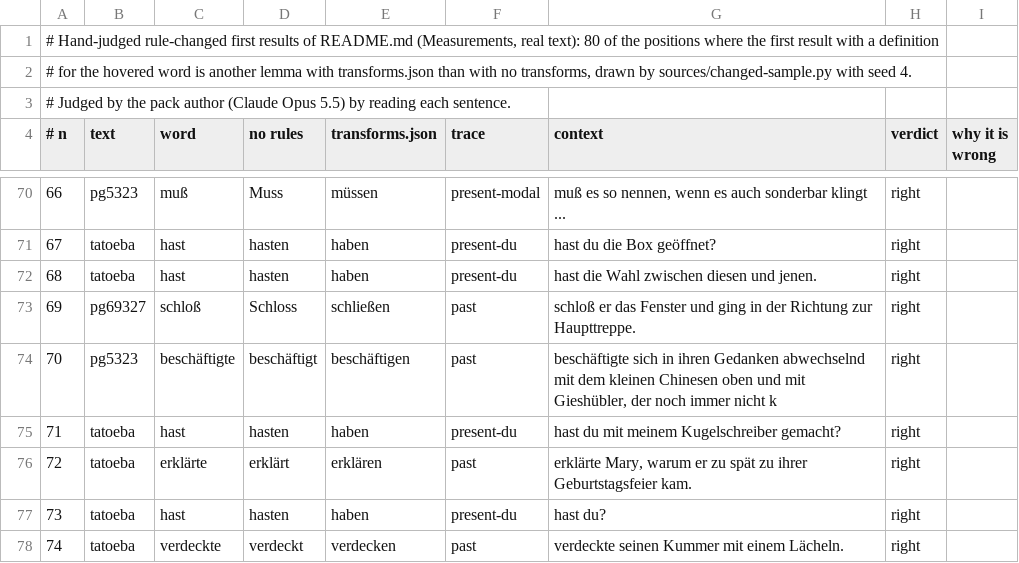
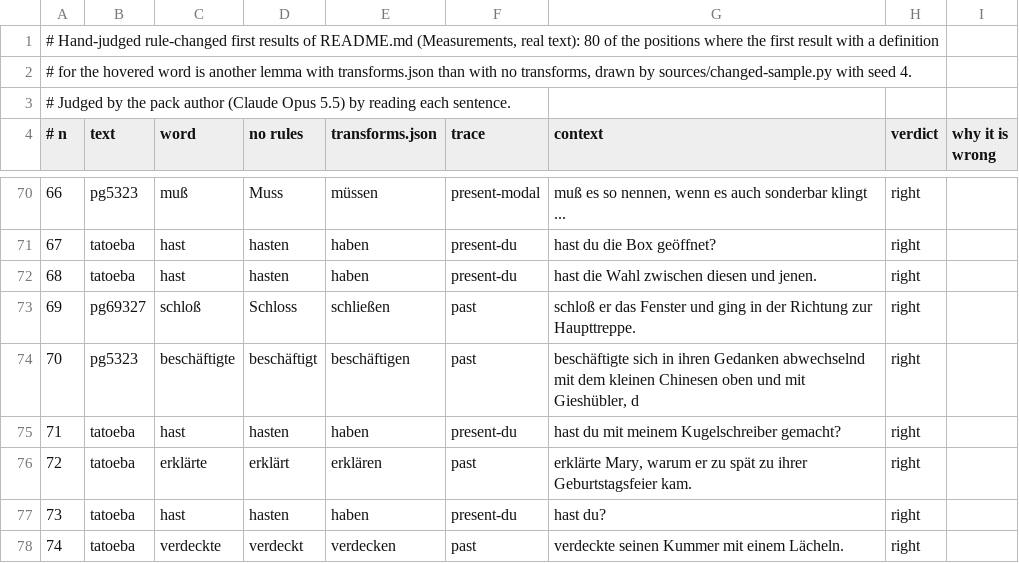
Before and after one commit to bee-san/hoshidicts, a TSV file: languages/de/sources/changed-judged.tsv, drawn as a sheet; only a part is shown, gaps mark what is left out; the diff covers the shown part only.

```diff
--- a/languages/de/sources/changed-judged.tsv
+++ b/languages/de/sources/changed-judged.tsv
@@ -73,3 +73,3 @@
 69	pg69327	schloß	Schloss	schließen	past	schloß er das Fenster und ging in der Richtung zur Haupttreppe.	right	
-70	pg5323	beschäftigte	beschäftigt	beschäftigen	past	beschäftigte sich in ihren Gedanken abwechselnd mit dem kleinen Chinesen oben und mit Gieshübler, der noch immer nicht k	right	
+70	pg5323	beschäftigte	beschäftigt	beschäftigen	past	beschäftigte sich in ihren Gedanken abwechselnd mit dem kleinen Chinesen oben und mit Gieshübler, d	right	
 71	tatoeba	hast	hasten	haben	present-du	hast du mit meinem Kugelschreiber gemacht?	right	
```
Also changed, not shown: 7 edited cells elsewhere in this file, 2 other files.
